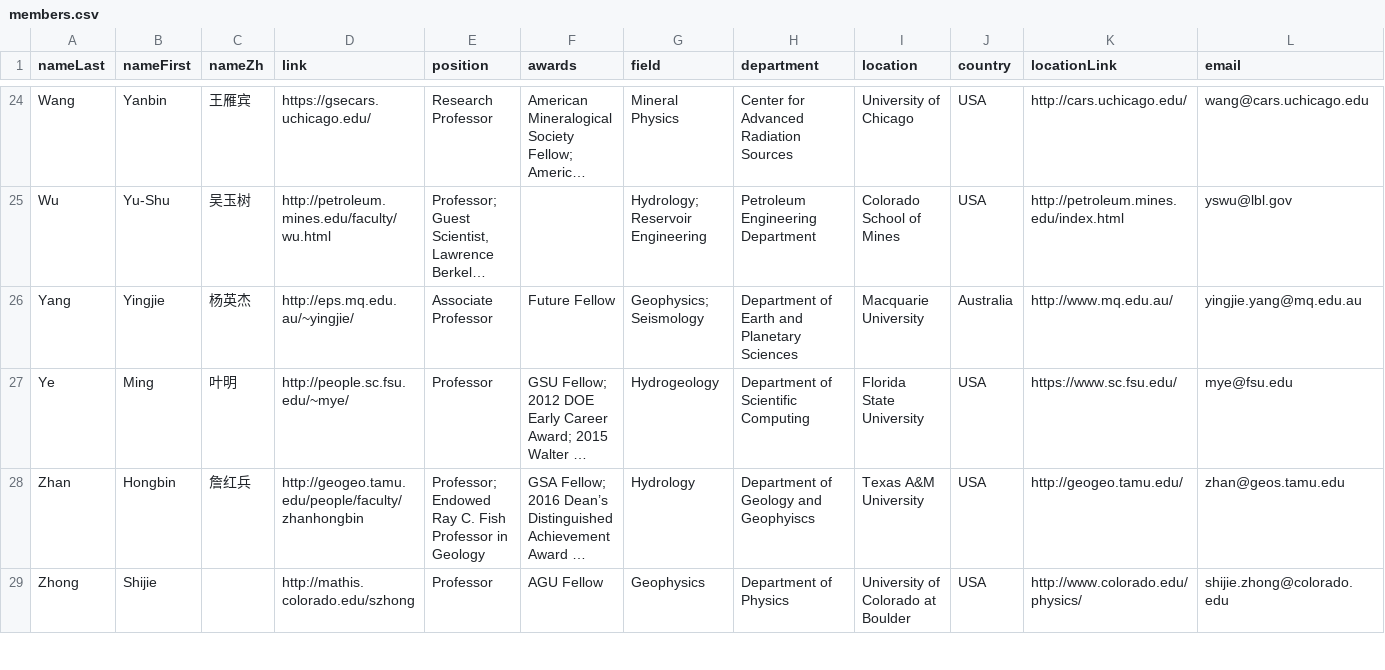
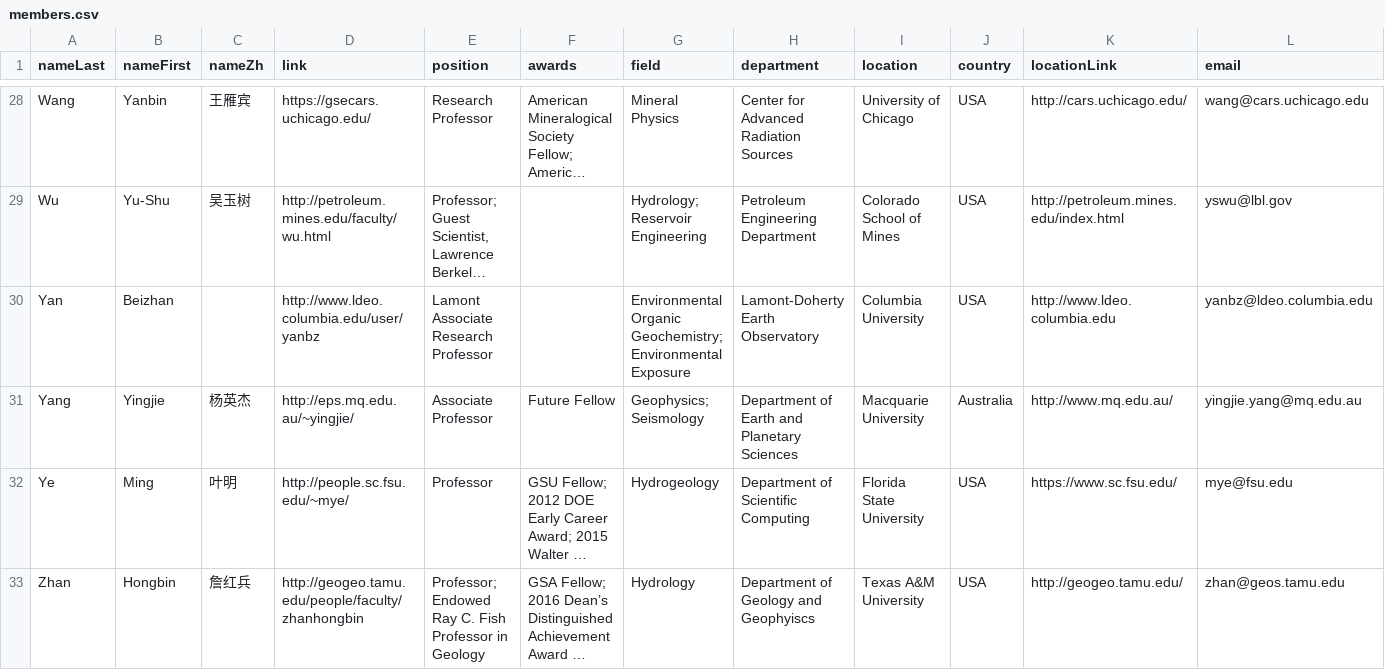
Before and after one commit to aspyrx/ipaces.org, a CSV file: src/routes/members/members.csv, drawn as a sheet; only a part is shown, gaps mark what is left out; the shorter side is filled out with more unchanged rows; long unchanged cells end in …; the diff covers the shown part only; the diff names each change by its address in the sheet, - before the commit and + after, or states it on an @@ line.

Commit message:
Update members list

```diff
--- a/src/routes/members/members.csv
+++ b/src/routes/members/members.csv
+row 30: Yan | Beizhan |  | http://www.ldeo.columbia.edu/user/yanbz | Lamont Associate Research Professor |  | Environmental Organic Geochemistry; Environmental Exposure | Lamont-Doherty Earth Observatory | Columbia University | USA | http://www.ldeo.columbia.edu | yanbz@ldeo.columbia.edu
```
Also changed, not shown: 8 added rows and 2 edited cells elsewhere in this file.
